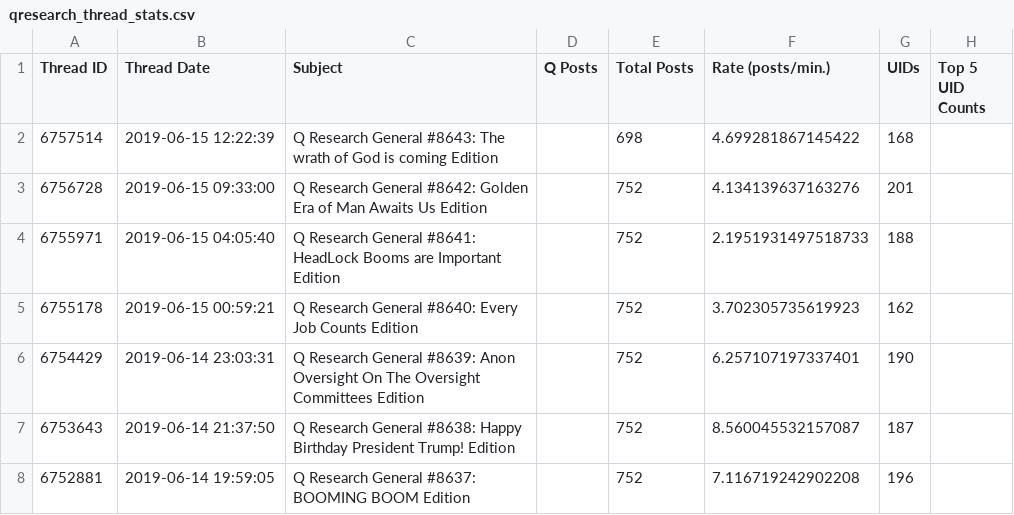
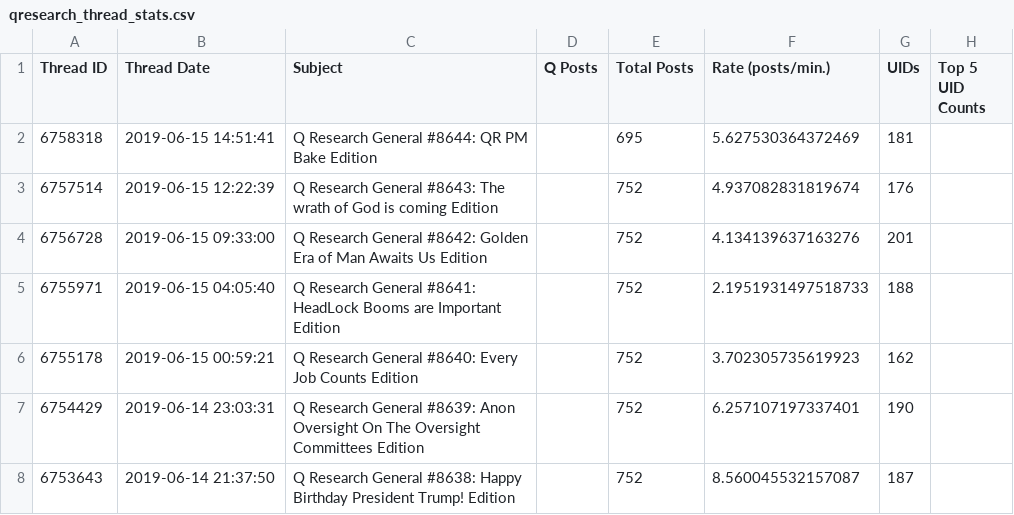
Before and after one commit to linosti/linosti.github.io, a CSV file: qresearch_thread_stats.csv, drawn as a sheet; only a part is shown; the shorter side is filled out with more unchanged rows.

```diff
--- a/qresearch_thread_stats.csv
+++ b/qresearch_thread_stats.csv
@@ -1,3 +1,4 @@
 "Thread ID","Thread Date","Subject","Q Posts","Total Posts","Rate (posts/min.)","UIDs","Top 5 UID Counts"
-6757514,"2019-06-15 12:22:39","Q Research General #8643: The wrath of God is coming Edition",,698,4.699281867145422,168
+6758318,"2019-06-15 14:51:41","Q Research General #8644: QR PM Bake Edition",,695,5.627530364372469,181
+6757514,"2019-06-15 12:22:39","Q Research General #8643: The wrath of God is coming Edition",,752,4.937082831819674,176
 6756728,"2019-06-15 09:33:00","Q Research General #8642: Golden Era of Man Awaits Us Edition",,752,4.134139637163276,201
```
Also changed, not shown: 1 other file.
